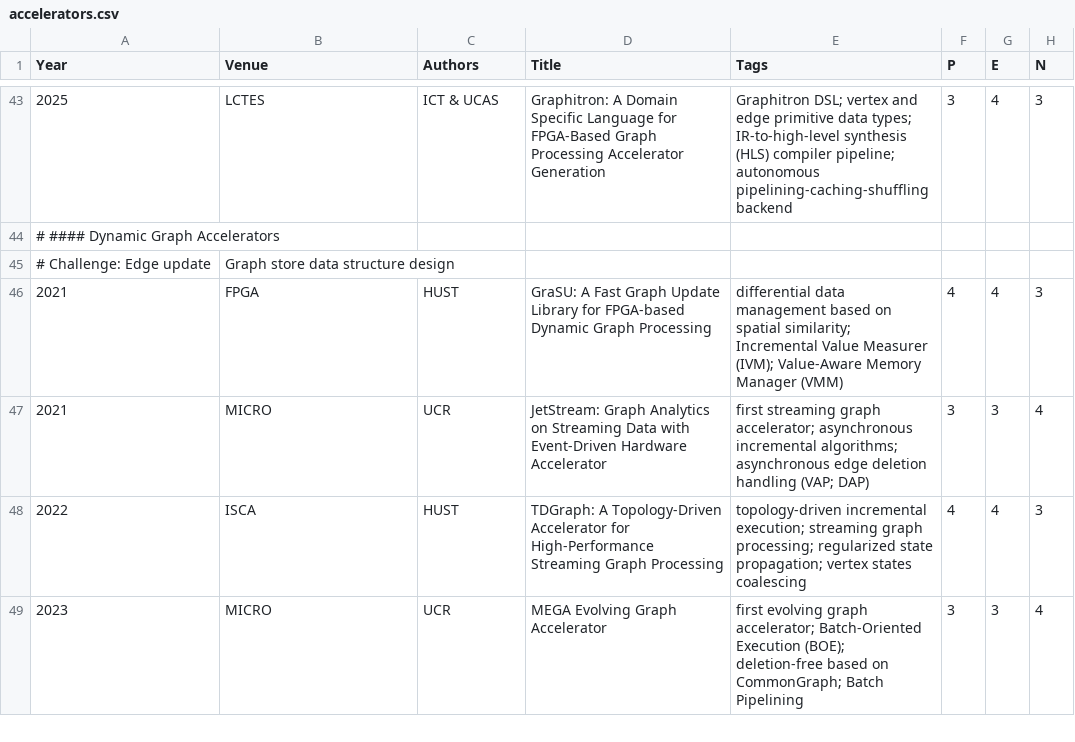
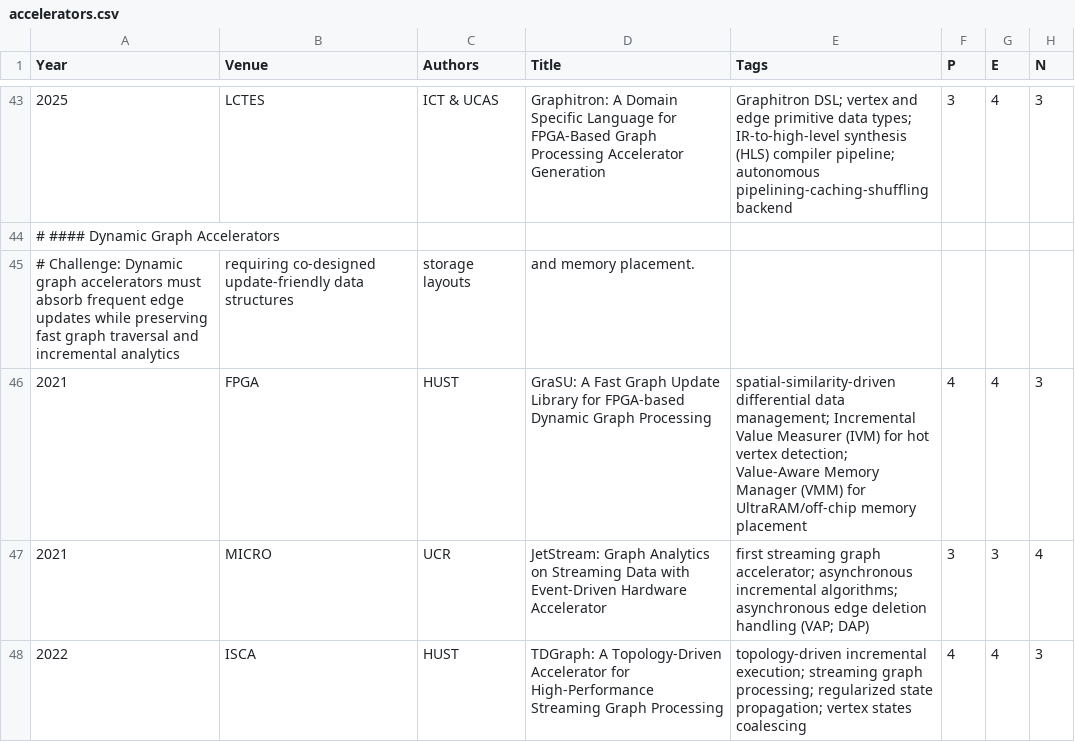
Before and after one commit to pku-lemonade/review, a CSV file: docs/data/hardware/accelerators.csv, drawn as a sheet; only a part is shown, gaps mark what is left out; the shorter side is filled out with more unchanged rows.

Commit message:
Refine dynamic graph accelerator review

```diff
--- a/docs/data/hardware/accelerators.csv
+++ b/docs/data/hardware/accelerators.csv
@@ -44,4 +44,4 @@ Year,Venue,Authors,Title,Tags,P,E,N
 # #### Dynamic Graph Accelerators
-# Challenge: Edge update, Graph store data structure design
-2021,FPGA,HUST,GraSU: A Fast Graph Update Library for FPGA-based Dynamic Graph Processing,differential data management based on spatial similarity; Incremental Value Measurer (IVM); Value-Aware Memory Manager (VMM),4,4,3
+# Challenge: Dynamic graph accelerators must absorb frequent edge updates while preserving fast graph traversal and incremental analytics, requiring co-designed update-friendly data structures, storage layouts, and memory placement.
+2021,FPGA,HUST,GraSU: A Fast Graph Update Library for FPGA-based Dynamic Graph Processing,spatial-similarity-driven differential data management; Incremental Value Measurer (IVM) for hot vertex detection; Value-Aware Memory Manager (VMM) for UltraRAM/off-chip memory placement,4,4,3
 2021,MICRO,UCR,JetStream: Graph Analytics on Streaming Data with Event-Driven Hardware Accelerator,first streaming graph accelerator; asynchronous incremental algorithms; asynchronous edge deletion handling (VAP; DAP),3,3,4
```
